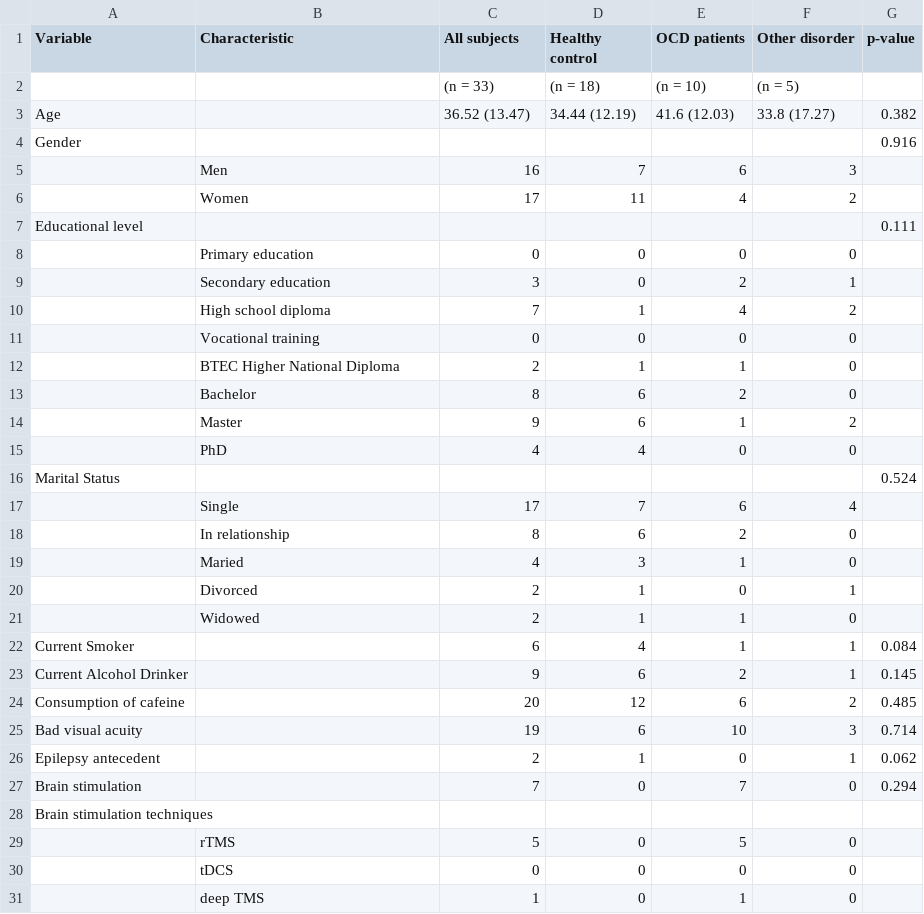
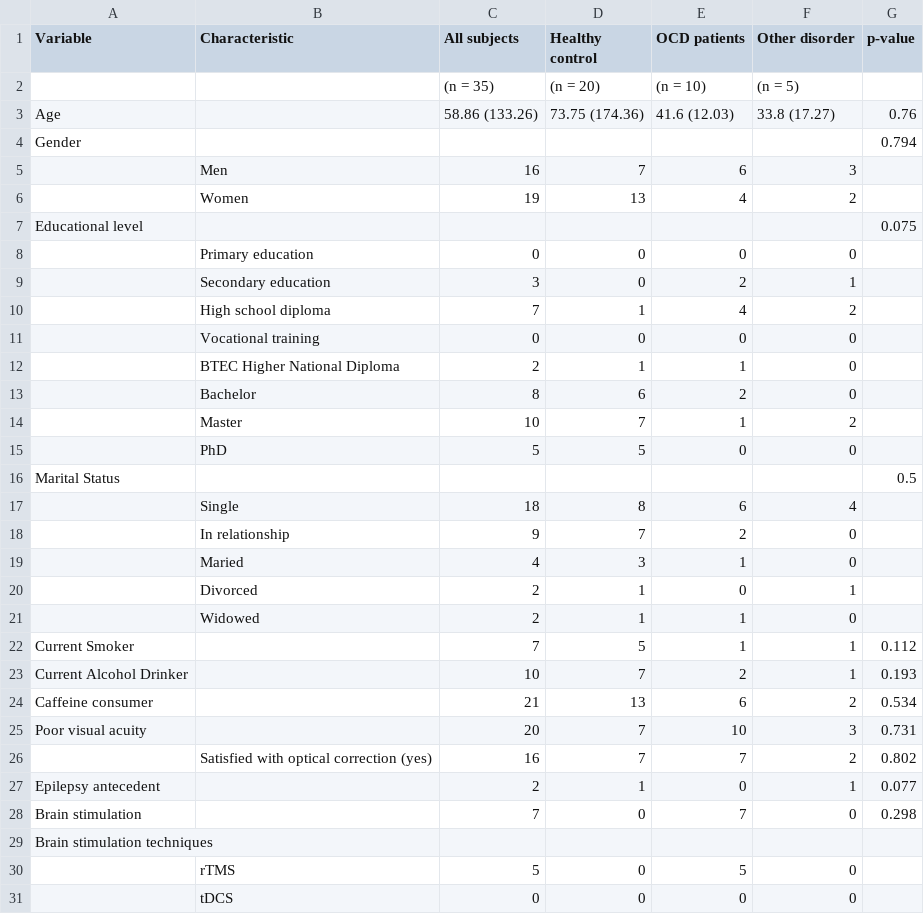
Before and after one commit to ICRIN-lab/statistical_analysis_tasks, a CSV file: baseline_characteristics/Data_baseline.csv (was Data_baseline.csv), drawn as a sheet; only a part is shown; the shorter side is filled out with more unchanged rows.

```diff
--- a/Data_baseline.csv
+++ b/baseline_characteristics/Data_baseline.csv
@@ -1,8 +1,8 @@
 Variable,Characteristic,All subjects,Healthy control,OCD patients,Other disorder,p-value
-,,(n = 33),(n = 18),(n = 10),(n = 5),
-Age,,36.52 (13.47),34.44 (12.19),41.6 (12.03),33.8 (17.27),0.382
-Gender,,,,,,0.916
+,,(n = 35),(n = 20),(n = 10),(n = 5),
+Age,,58.86 (133.26),73.75 (174.36),41.6 (12.03),33.8 (17.27),0.76
+Gender,,,,,,0.794
 ,Men,16,7,6,3,
-,Women,17,11,4,2,
-Educational level,,,,,,0.111
+,Women,19,13,4,2,
+Educational level,,,,,,0.075
 ,Primary education,0,0,0,0,
@@ -13,7 +13,7 @@ Educational level,,,,,,0.111
 ,Bachelor,8,6,2,0,
-,Master,9,6,1,2,
-,PhD,4,4,0,0,
-Marital Status,,,,,,0.524
-,Single,17,7,6,4,
-,In relationship,8,6,2,0,
+,Master,10,7,1,2,
+,PhD,5,5,0,0,
+Marital Status,,,,,,0.5
+,Single,18,8,6,4,
+,In relationship,9,7,2,0,
 ,Maried,4,3,1,0,
@@ -21,8 +21,9 @@ Marital Status,,,,,,0.524
 ,Widowed,2,1,1,0,
-Current Smoker,,6,4,1,1,0.084
-Current Alcohol Drinker,,9,6,2,1,0.145
-Consumption of cafeine,,20,12,6,2,0.485
-Bad visual acuity,,19,6,10,3,0.714
-Epilepsy antecedent,,2,1,0,1,0.062
-Brain stimulation,,7,0,7,0,0.294
+Current Smoker,,7,5,1,1,0.112
+Current Alcohol Drinker,,10,7,2,1,0.193
+Caffeine consumer,,21,13,6,2,0.534
+Poor visual acuity,,20,7,10,3,0.731
+,Satisfied with optical correction (yes),16,7,7,2,0.802
+Epilepsy antecedent,,2,1,0,1,0.077
+Brain stimulation,,7,0,7,0,0.298
 Brain stimulation techniques,,,,,,
```
Also changed, not shown: 8 other files.
